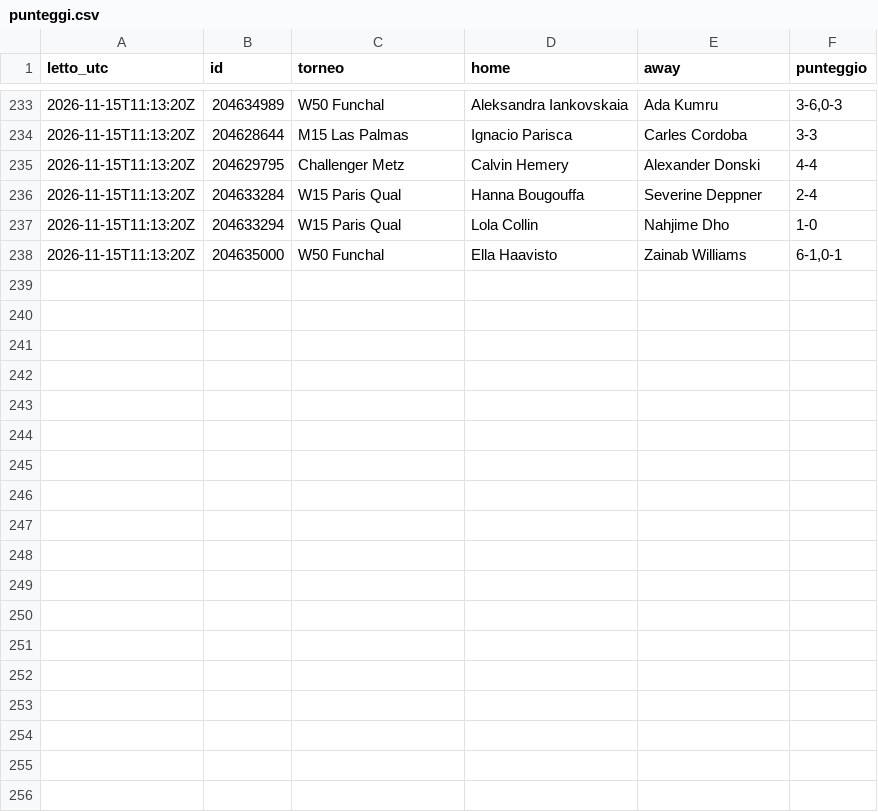
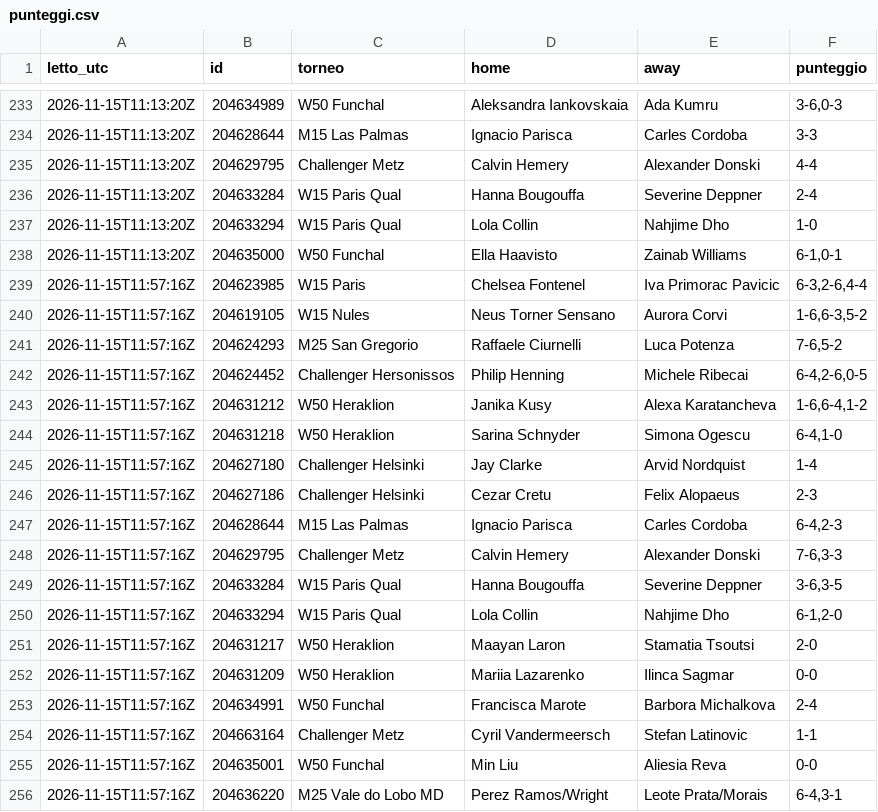
Before and after one commit to Mirko1927/tennis-raccolta, a CSV file: data/punteggi.csv, drawn as a sheet; only a part is shown, gaps mark what is left out.

```diff
--- a/data/punteggi.csv
+++ b/data/punteggi.csv
@@ -238 +238,19 @@ letto_utc,id,torneo,home,away,punteggio
 2026-11-15T11:13:20Z,204635000,W50 Funchal,Ella Haavisto,Zainab Williams,"6-1,0-1"
+2026-11-15T11:57:16Z,204623985,W15 Paris,Chelsea Fontenel,Iva Primorac Pavicic,"6-3,2-6,4-4"
+2026-11-15T11:57:16Z,204619105,W15 Nules,Neus Torner Sensano,Aurora Corvi,"1-6,6-3,5-2"
+2026-11-15T11:57:16Z,204624293,M25 San Gregorio,Raffaele Ciurnelli,Luca Potenza,"7-6,5-2"
+2026-11-15T11:57:16Z,204624452,Challenger Hersonissos,Philip Henning,Michele Ribecai,"6-4,2-6,0-5"
+2026-11-15T11:57:16Z,204631212,W50 Heraklion,Janika Kusy,Alexa Karatancheva,"1-6,6-4,1-2"
+2026-11-15T11:57:16Z,204631218,W50 Heraklion,Sarina Schnyder,Simona Ogescu,"6-4,1-0"
+2026-11-15T11:57:16Z,204627180,Challenger Helsinki,Jay Clarke,Arvid Nordquist,1-4
+2026-11-15T11:57:16Z,204627186,Challenger Helsinki,Cezar Cretu,Felix Alopaeus,2-3
+2026-11-15T11:57:16Z,204628644,M15 Las Palmas,Ignacio Parisca,Carles Cordoba,"6-4,2-3"
+2026-11-15T11:57:16Z,204629795,Challenger Metz,Calvin Hemery,Alexander Donski,"7-6,3-3"
+2026-11-15T11:57:16Z,204633284,W15 Paris Qual,Hanna Bougouffa,Severine Deppner,"3-6,3-5"
+2026-11-15T11:57:16Z,204633294,W15 Paris Qual,Lola Collin,Nahjime Dho,"6-1,2-0"
+2026-11-15T11:57:16Z,204631217,W50 Heraklion,Maayan Laron,Stamatia Tsoutsi,2-0
+2026-11-15T11:57:16Z,204631209,W50 Heraklion,Mariia Lazarenko,Ilinca Sagmar,0-0
+2026-11-15T11:57:16Z,204634991,W50 Funchal,Francisca Marote,Barbora Michalkova,2-4
+2026-11-15T11:57:16Z,204663164,Challenger Metz,Cyril Vandermeersch,Stefan Latinovic,1-1
+2026-11-15T11:57:16Z,204635001,W50 Funchal,Min Liu,Aliesia Reva,0-0
+2026-11-15T11:57:16Z,204636220,M25 Vale do Lobo MD,Perez Ramos/Wright,Leote Prata/Morais,"6-4,3-1"
```
Also changed, not shown: data/quote.csv, 1 other file.
